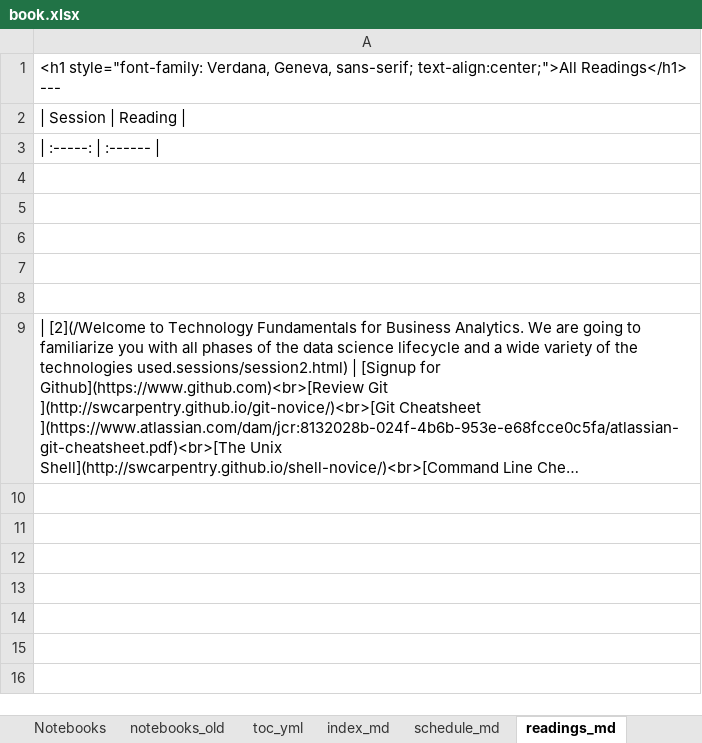
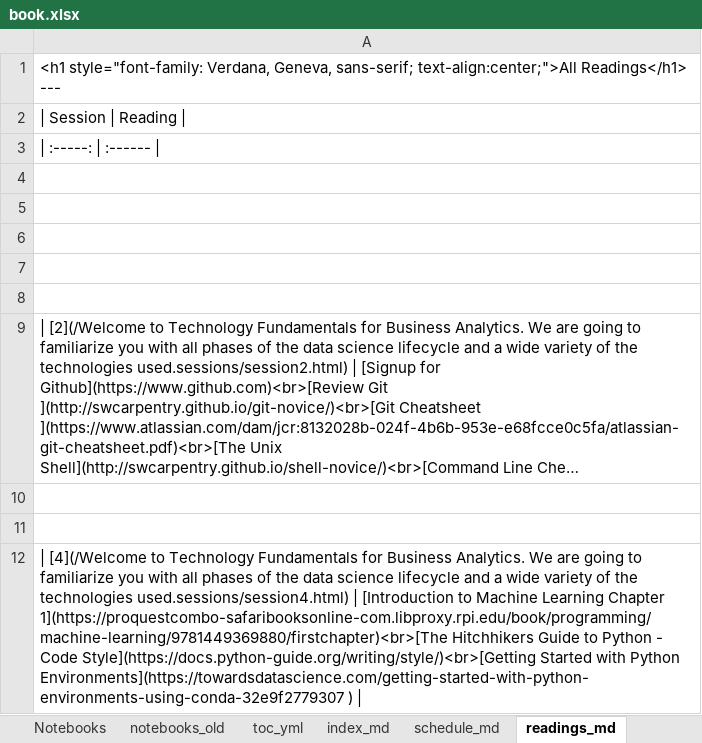
Before and after one commit to RPI-DATA/course-intro-ml-app, an Excel workbook: book.xlsx, sheet readings_md, drawn as a sheet; long unchanged cells end in …; values as stored, in another font and other column widths than the file's, no borders; the diff names each change by its address in the sheet, - before the commit and + after, or states it on an @@ line.

```diff
--- a/book.xlsx (sheet readings_md)
+++ b/book.xlsx (sheet readings_md)
+row 10: (empty)
+row 11: (empty)
+row 12: | [4](/Welcome to Technology Fundamentals for Business Analytics. We are going to familiarize you with all phases of the data science lifecycle and a wide variety of the technologies used.sessions/session4.html) | [Introduction to Machine Learning Chapter 1](https://proquestcombo-safaribooksonline-com.libproxy.rpi.edu/book/programming/machine-learning/9781449369880/firstchapter)<br>[The Hitchhikers Guide to Python - Code Style](https://docs.python-guide.org/writing/style/)<br>[Getting Started with Python Environments](https://towardsdatascience.com/getting-started-with-python-environments-using-conda-32e9f2779307 )
```
Also changed, not shown: sheet Readings, sheet session_md, sheet Schedule, formulas that keep their value, 4 other files.
